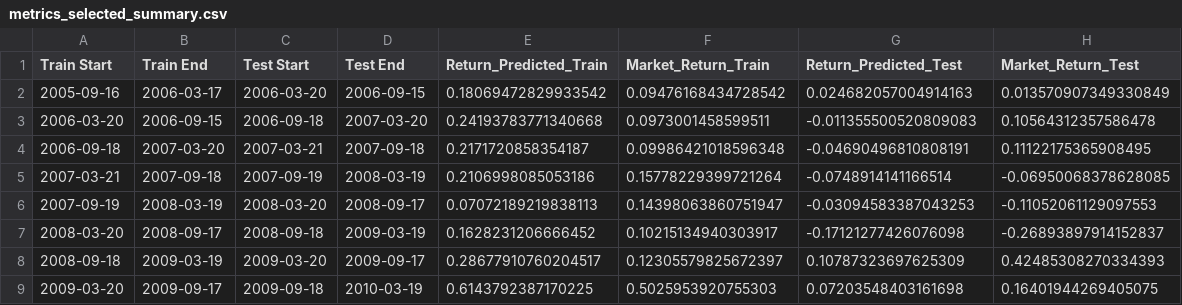
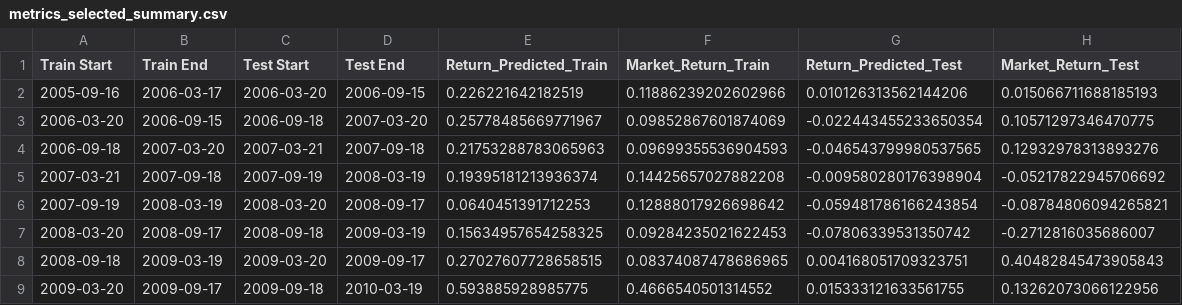
Before and after one commit to slang5/Sharp_Predict_V1, a CSV file: model/linear/metrics_selected_summary.csv, drawn as a sheet; only a part is shown; the diff covers the shown part only.

Commit message:
Refactor metrics_selected_summary.csv: Update training and testing metrics with new data for improved accuracy and analysis

```diff
--- a/model/linear/metrics_selected_summary.csv
+++ b/model/linear/metrics_selected_summary.csv
@@ -1,9 +1,9 @@
 Train Start,Train End,Test Start,Test End,Return_Predicted_Train,Market_Return_Train,Return_Predicted_Test,Market_Return_Test
-2005-09-16,2006-03-17,2006-03-20,2006-09-15,0.18069472829933542,0.09476168434728542,0.024682057004914163,0.013570907349330849
-2006-03-20,2006-09-15,2006-09-18,2007-03-20,0.24193783771340668,0.0973001458599511,-0.011355500520809083,0.10564312357586478
-2006-09-18,2007-03-20,2007-03-21,2007-09-18,0.2171720858354187,0.09986421018596348,-0.04690496810808191,0.11122175365908495
-2007-03-21,2007-09-18,2007-09-19,2008-03-19,0.2106998085053186,0.15778229399721264,-0.0748914141166514,-0.06950068378628085
-2007-09-19,2008-03-19,2008-03-20,2008-09-17,0.07072189219838113,0.14398063860751947,-0.03094583387043253,-0.11052061129097553
-2008-03-20,2008-09-17,2008-09-18,2009-03-19,0.1628231206666452,0.10215134940303917,-0.17121277426076098,-0.26893897914152837
-2008-09-18,2009-03-19,2009-03-20,2009-09-17,0.28677910760204517,0.12305579825672397,0.10787323697625309,0.42485308270334393
-2009-03-20,2009-09-17,2009-09-18,2010-03-19,0.6143792387170225,0.5025953920755303,0.07203548403161698,0.16401944269405075
+2005-09-16,2006-03-17,2006-03-20,2006-09-15,0.226221642182519,0.11886239202602966,0.010126313562144206,0.015066711688185193
+2006-03-20,2006-09-15,2006-09-18,2007-03-20,0.25778485669771967,0.09852867601874069,-0.022443455233650354,0.10571297346470775
+2006-09-18,2007-03-20,2007-03-21,2007-09-18,0.21753288783065963,0.09699355536904593,-0.046543799980537565,0.12932978313893276
+2007-03-21,2007-09-18,2007-09-19,2008-03-19,0.19395181213936374,0.14425657027882208,-0.009580280176398904,-0.05217822945706692
+2007-09-19,2008-03-19,2008-03-20,2008-09-17,0.0640451391712253,0.12888017926698642,-0.059481786166243854,-0.08784806094265821
+2008-03-20,2008-09-17,2008-09-18,2009-03-19,0.15634957654258325,0.09284235021622453,-0.07806339531350742,-0.2712816035686007
+2008-09-18,2009-03-19,2009-03-20,2009-09-17,0.27027607728658515,0.08374087478686965,0.004168051709323751,0.40482845473905843
+2009-03-20,2009-09-17,2009-09-18,2010-03-19,0.593885928985775,0.4666540501314552,0.015333121633561755,0.13262073066122956
```
Also changed, not shown: 124 edited cells elsewhere in this file, model/linear/metrics_raw_data.csv, model/linear/metrics_raw_summary.csv, 8 other files.
